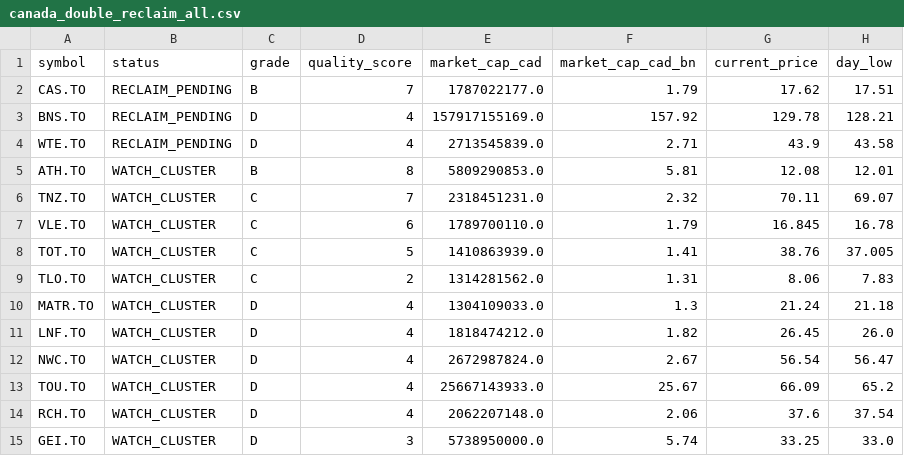
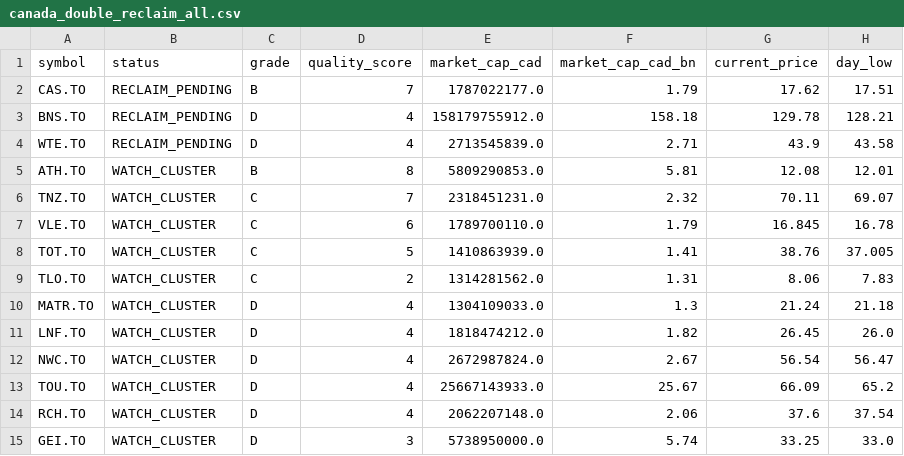
Before and after one commit to fwd5t2g5cw-ops/-daily-market-scanner, a CSV file: latest/canada/canada_double_reclaim_all.csv, drawn as a sheet; only a part is shown; the diff names each change by its address in the sheet, - before the commit and + after, or states it on an @@ line.

```diff
--- a/latest/canada/canada_double_reclaim_all.csv
+++ b/latest/canada/canada_double_reclaim_all.csv
-E3 (market_cap_cad): 157917155169.0
+E3 (market_cap_cad): 158179755912.0
-F3 (market_cap_cad_bn): 157.92
+F3 (market_cap_cad_bn): 158.18
```
Also changed, not shown: latest/canada/canada_pre_entry_watch_today.csv, latest/canada/canada_signals_with_candles.csv, 1 other file.
